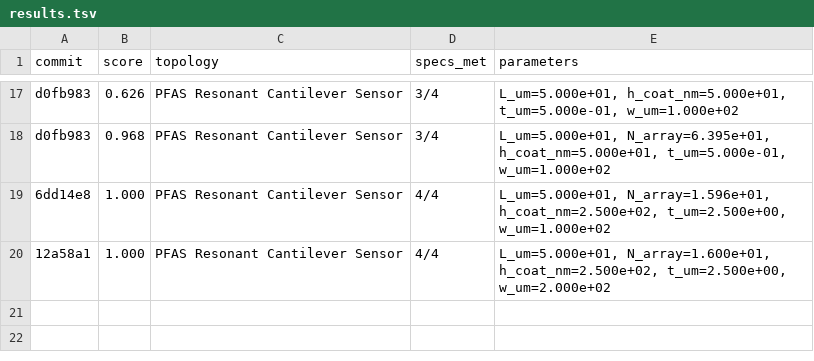
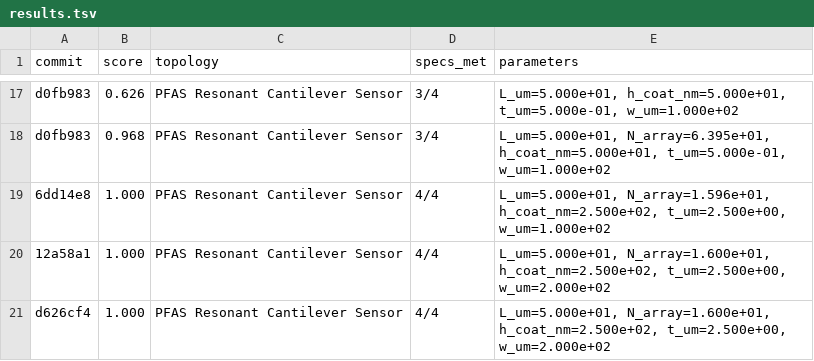
Before and after one commit to edonD/pfas-detector, a TSV file: results.tsv, drawn as a sheet; only a part is shown, gaps mark what is left out; the diff names each change by its address in the sheet, - before the commit and + after, or states it on an @@ line.

```diff
--- a/results.tsv
+++ b/results.tsv
+row 21: d626cf4 | 1.000 | PFAS Resonant Cantilever Sensor | 4/4 | L_um=5.000e+01, N_array=1.600e+01, h_coat_nm=2.500e+02, t_um=2.500e+00, w_um=2.000e+02
```
Also changed, not shown: 8 other files.
